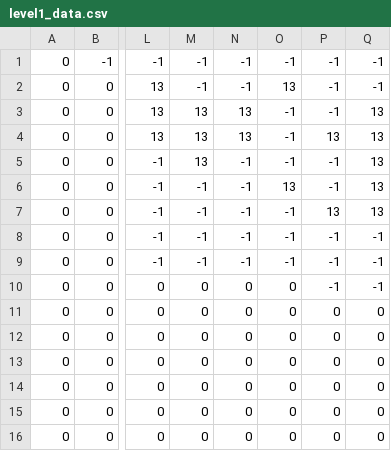
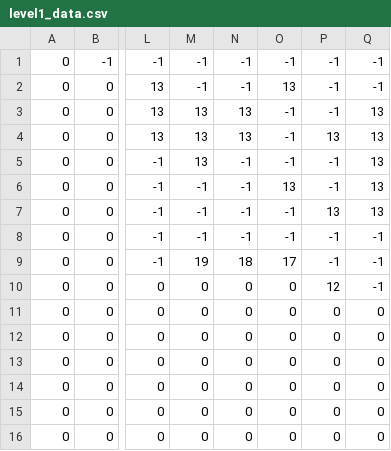
Before and after one commit to DonovanMMM/PyGame, a CSV file: level1_data.csv, drawn as a sheet; only a part is shown, gaps mark what is left out; the diff names each change by its address in the sheet, - before the commit and + after, or states it on an @@ line.

```diff
--- a/level1_data.csv
+++ b/level1_data.csv
-M9: -1
+M9: 19
-N9: -1
+N9: 18
-O9: -1
+O9: 17
-P10: -1
+P10: 12
```
Also changed, not shown: level0_data.csv, 1 other file.
